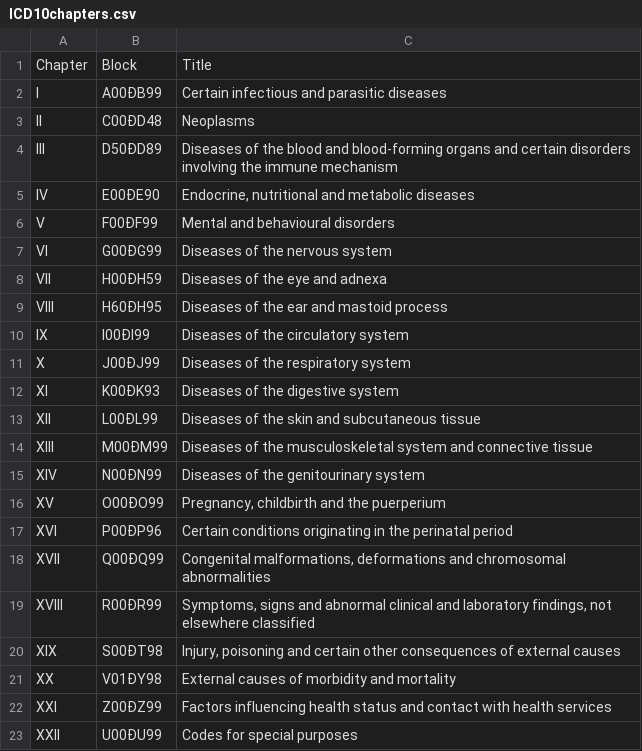
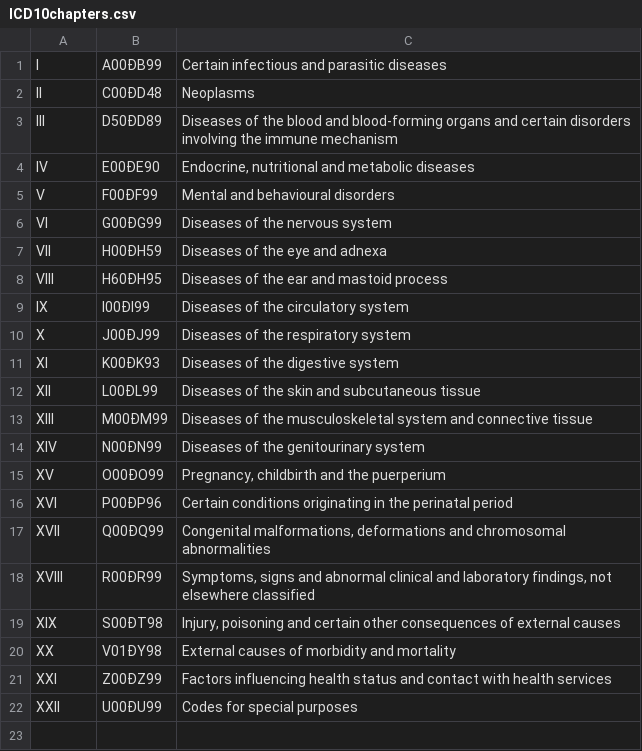
Before and after one commit to vsp219/Sams_github, a CSV file: Capstone_1/COD_csv_files/ICD10chapters.csv, drawn as a sheet; the diff names each change by its address in the sheet, - before the commit and + after, or states it on an @@ line.

Commit message:
new chapter list

```diff
--- a/Capstone_1/COD_csv_files/ICD10chapters.csv
+++ b/Capstone_1/COD_csv_files/ICD10chapters.csv
-row 1: Chapter | Block | Title
```
Also changed, not shown: 1 other file.
